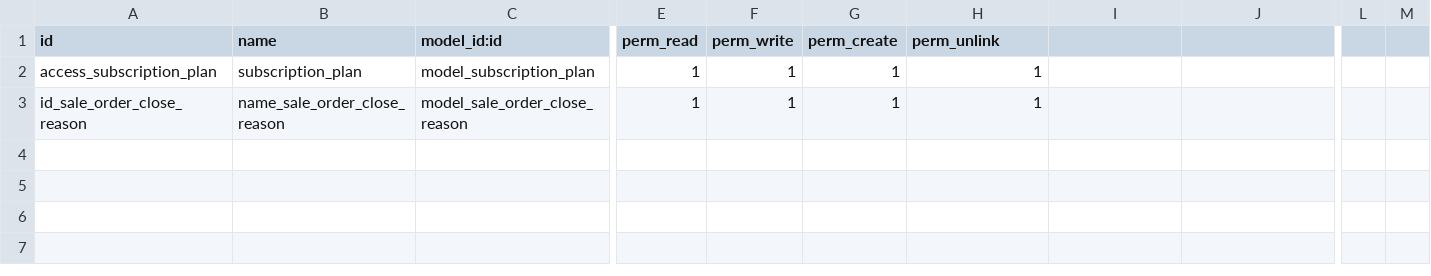
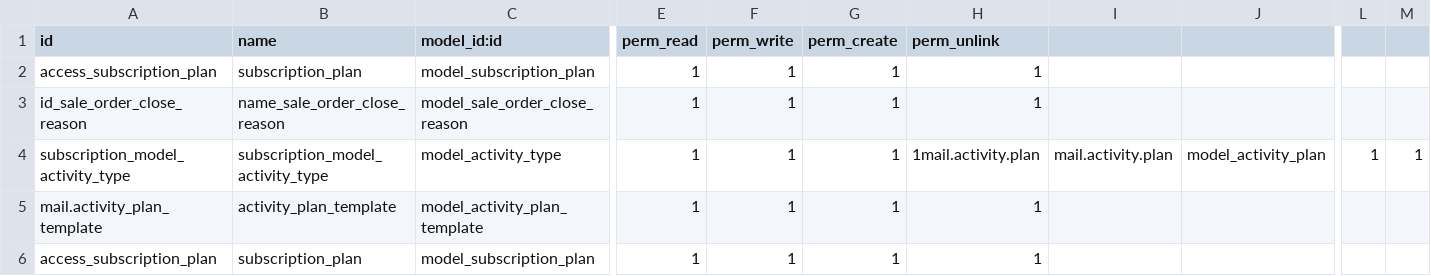
Before and after one commit to AhmedEssam-tech/Odoo-Sessions, a CSV file: subscription/security/ir.model.access.csv, drawn as a sheet; only a part is shown, gaps mark what is left out; rows hold the shown columns only; the diff names each change by its address in the sheet, - before the commit and + after, or states it on an @@ line.

```diff
--- a/subscription/security/ir.model.access.csv
+++ b/subscription/security/ir.model.access.csv
+row 4: subscription_model_activity_type | subscription_model_activity_type | model_activity_type | 1 | 1 | 1 | 1mail.activity.plan | mail.activity.plan | model_activity_plan | 1 | 1
+row 5: mail.activity_plan_template | activity_plan_template | model_activity_plan_template | 1 | 1 | 1 | 1
+row 6: access_subscription_plan | subscription_plan | model_subscription_plan | 1 | 1 | 1 | 1
```
Also changed, not shown: 7 other files.
